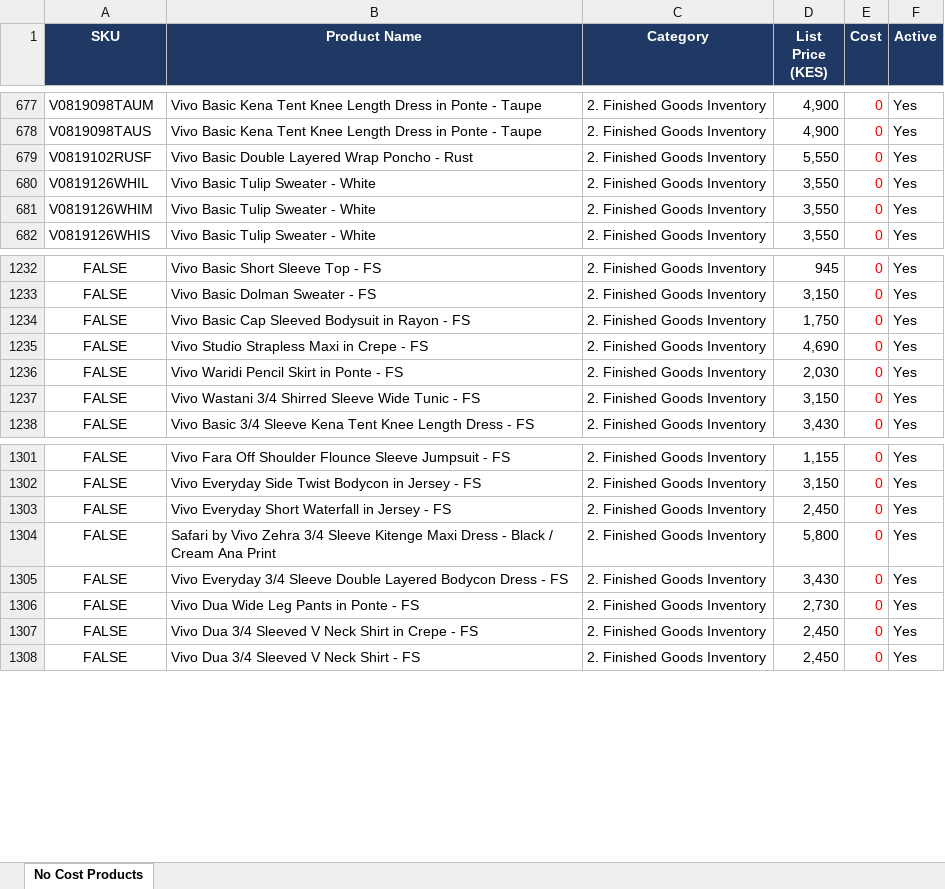
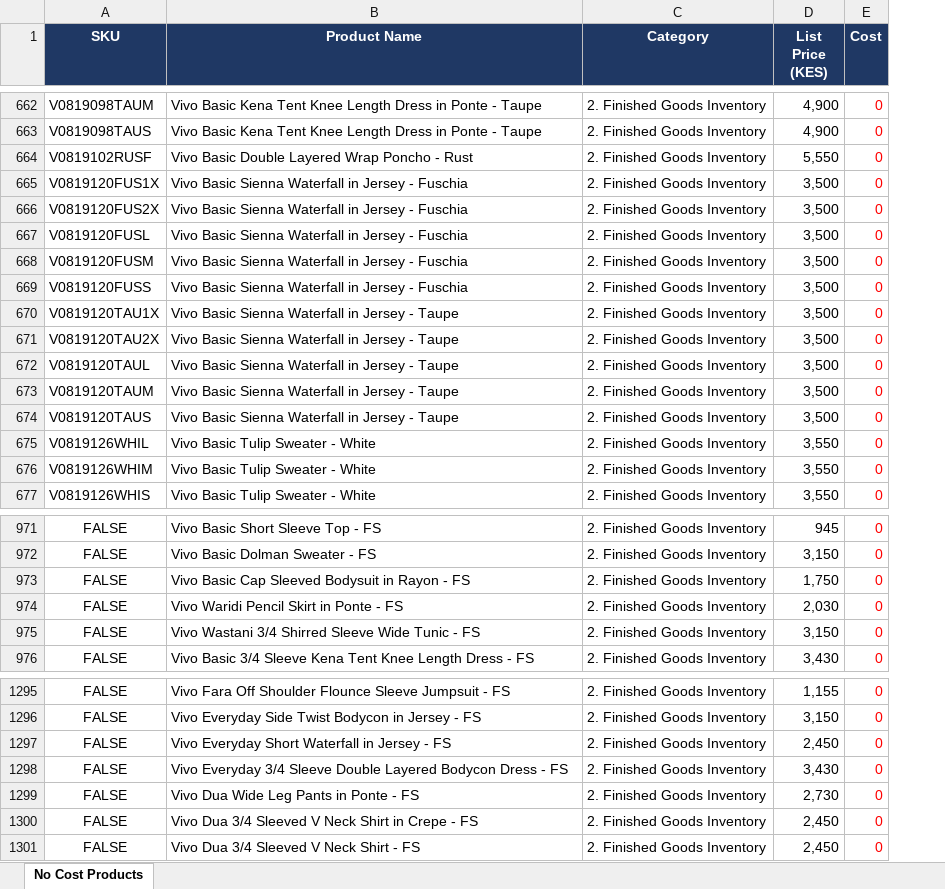
Before and after one commit to analytics-glitch/Vivo-Fashion-Dashboard-Replit, an Excel workbook: no_cost_products.xlsx, sheet No Cost Products, drawn as a sheet; only a part is shown, gaps mark what is left out; values as stored, in another font and other column widths than the file's, no borders; removed rows and columns are numbered as before the commit, all else as after; the diff covers the shown part only; the diff names each change by its address in the sheet, - before the commit and + after, or states it on an @@ line.

```diff
--- a/no_cost_products.xlsx (sheet No Cost Products)
+++ b/no_cost_products.xlsx (sheet No Cost Products)
-column F (Active), rows 677-682: all Yes; rows 1232-1234: all Yes; rows 1236-1238: all Yes; rows 1301-1303: all Yes; rows 1305-1308: all Yes
+row 665: V0819120FUS1X | Vivo Basic Sienna Waterfall in Jersey - Fuschia | 2. Finished Goods Inventory | 3,500 | 0
+row 666: V0819120FUS2X | Vivo Basic Sienna Waterfall in Jersey - Fuschia | 2. Finished Goods Inventory | 3,500 | 0
+row 667: V0819120FUSL | Vivo Basic Sienna Waterfall in Jersey - Fuschia | 2. Finished Goods Inventory | 3,500 | 0
+row 668: V0819120FUSM | Vivo Basic Sienna Waterfall in Jersey - Fuschia | 2. Finished Goods Inventory | 3,500 | 0
+row 669: V0819120FUSS | Vivo Basic Sienna Waterfall in Jersey - Fuschia | 2. Finished Goods Inventory | 3,500 | 0
+row 670: V0819120TAU1X | Vivo Basic Sienna Waterfall in Jersey - Taupe | 2. Finished Goods Inventory | 3,500 | 0
+row 671: V0819120TAU2X | Vivo Basic Sienna Waterfall in Jersey - Taupe | 2. Finished Goods Inventory | 3,500 | 0
+row 672: V0819120TAUL | Vivo Basic Sienna Waterfall in Jersey - Taupe | 2. Finished Goods Inventory | 3,500 | 0
+row 673: V0819120TAUM | Vivo Basic Sienna Waterfall in Jersey - Taupe | 2. Finished Goods Inventory | 3,500 | 0
+row 674: V0819120TAUS | Vivo Basic Sienna Waterfall in Jersey - Taupe | 2. Finished Goods Inventory | 3,500 | 0
@@ row 1235 moved to row 1060: FALSE @@
@@ row 1304 moved to row 1282: FALSE @@
```
Also changed, not shown: 2 added rows, 16 removed rows and 396 moved rows elsewhere in this sheet.
